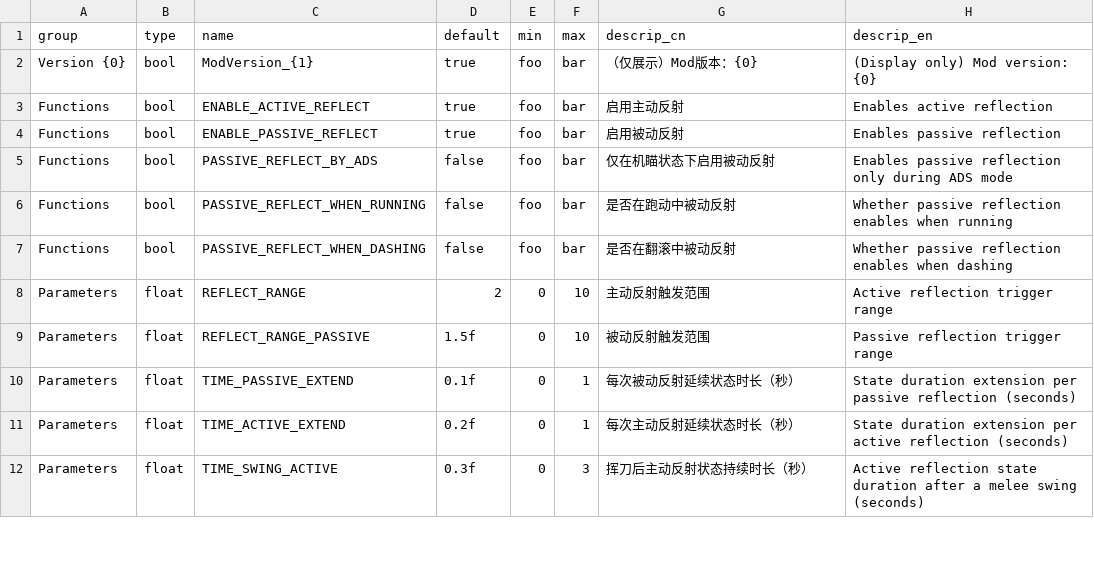
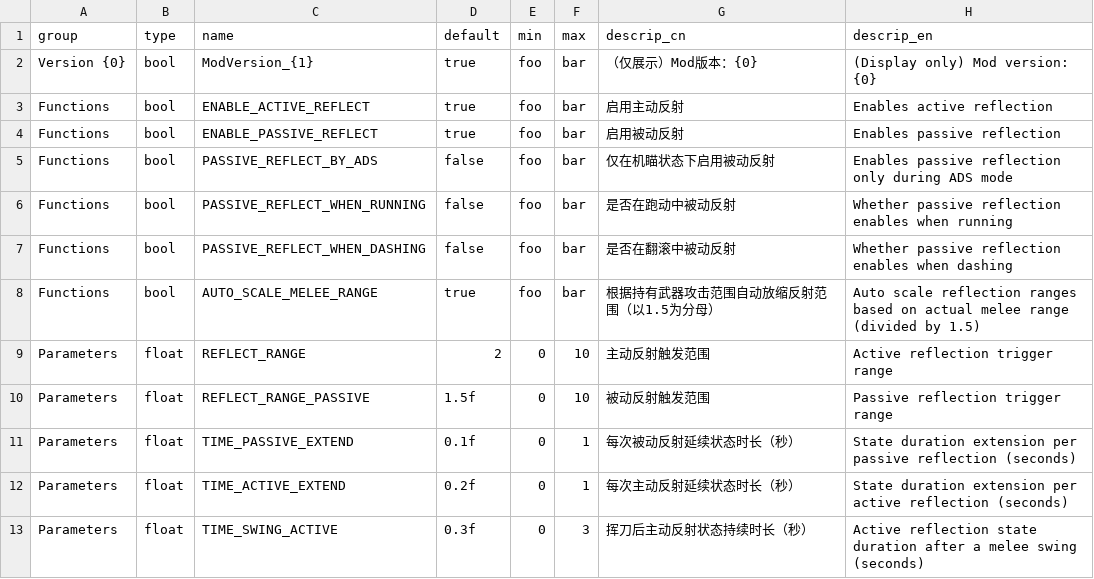
Before and after one commit to YukkuriC/YetAnotherDuckovMod, a CSV file: ProjectileReflector/static/ALL_CONFIGS.csv, drawn as a sheet; only a part is shown.

Commit message:
another new config

```diff
--- a/ProjectileReflector/static/ALL_CONFIGS.csv
+++ b/ProjectileReflector/static/ALL_CONFIGS.csv
@@ -7,2 +7,3 @@ Functions,bool,PASSIVE_REFLECT_WHEN_RUNNING,false,foo,bar,是否在跑动中被
 Functions,bool,PASSIVE_REFLECT_WHEN_DASHING,false,foo,bar,是否在翻滚中被动反射,Whether passive reflection enables when dashing
+Functions,bool,AUTO_SCALE_MELEE_RANGE,true,foo,bar,根据持有武器攻击范围自动放缩反射范围（以1.5为分母）,Auto scale reflection ranges based on actual melee range (divided by 1.5)
 Parameters,float,REFLECT_RANGE,2,0,10,主动反射触发范围,Active reflection trigger range
```
Also changed, not shown: 5 other files.
